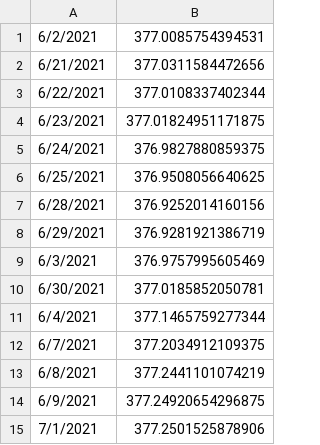
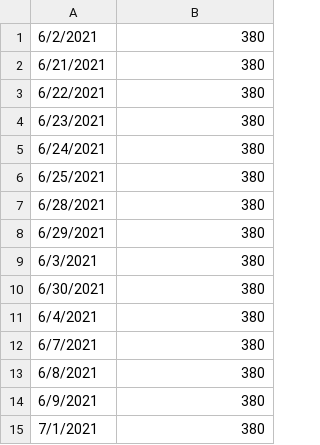
Before and after one commit to lag502/quant, a CSV file: result.csv, drawn as a sheet.

Commit message:
Add files via upload

```diff
--- a/result.csv
+++ b/result.csv
@@ -1,15 +1,15 @@
-6/2/2021,377.0085754394531
-6/21/2021,377.0311584472656
-6/22/2021,377.0108337402344
-6/23/2021,377.01824951171875
-6/24/2021,376.9827880859375
-6/25/2021,376.9508056640625
-6/28/2021,376.9252014160156
-6/29/2021,376.9281921386719
-6/3/2021,376.9757995605469
-6/30/2021,377.0185852050781
-6/4/2021,377.1465759277344
-6/7/2021,377.2034912109375
-6/8/2021,377.2441101074219
-6/9/2021,377.24920654296875
-7/1/2021,377.2501525878906
+6/2/2021,380
+6/21/2021,380
+6/22/2021,380
+6/23/2021,380
+6/24/2021,380
+6/25/2021,380
+6/28/2021,380
+6/29/2021,380
+6/3/2021,380
+6/30/2021,380
+6/4/2021,380
+6/7/2021,380
+6/8/2021,380
+6/9/2021,380
+7/1/2021,380
```
